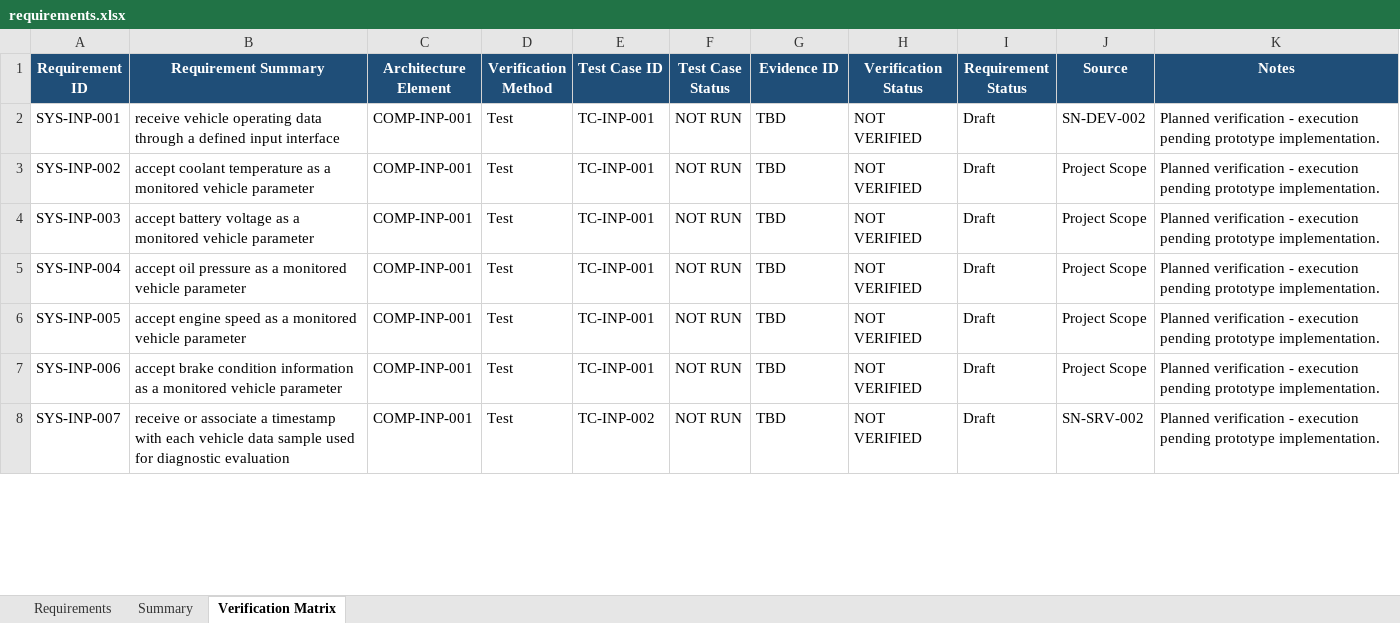
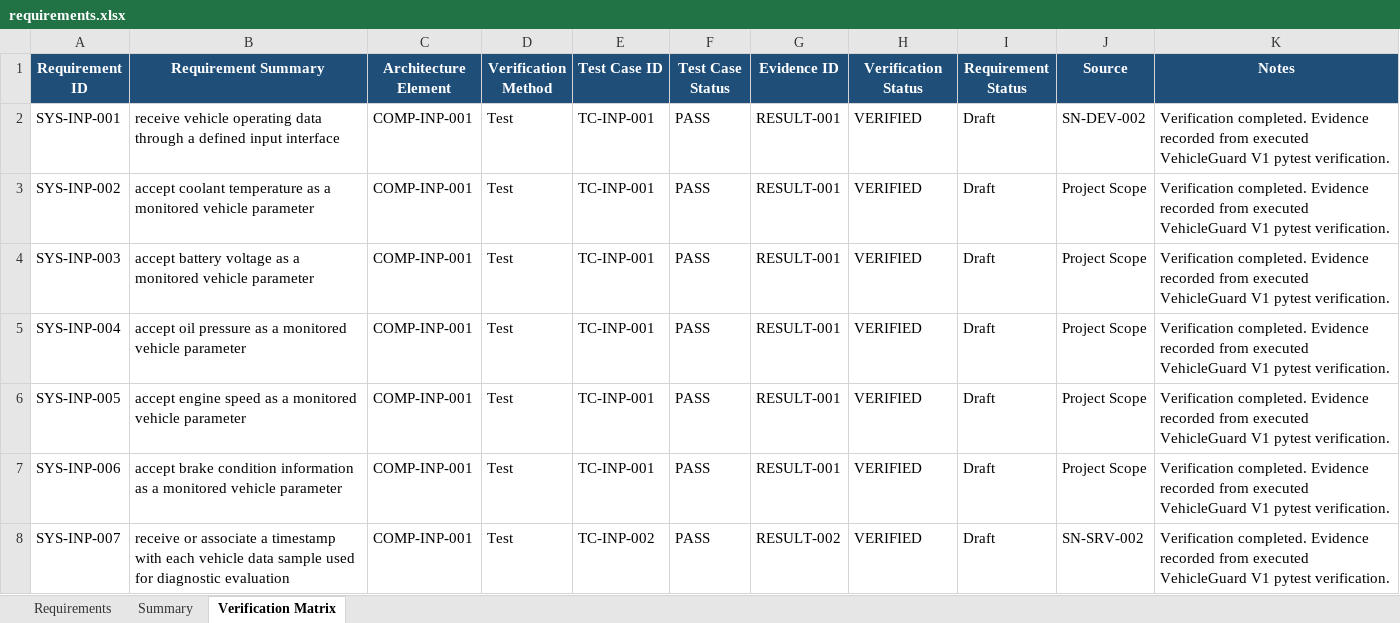
Before and after one commit to stayfor21/VehicleGuard-Automotive-Systems-Engineering, an Excel workbook: requirements/requirements.xlsx, sheet Verification Matrix, drawn as a sheet; only a part is shown; values as stored, in another font and other column widths than the file's, no borders; conditional formats not drawn; the diff covers the shown part only; the diff names each change by its address in the sheet, - before the commit and + after, or states it on an @@ line.

Commit message:
Implement and verify VehicleGuard V1 prototype

```diff
--- a/requirements/requirements.xlsx (sheet Verification Matrix)
+++ b/requirements/requirements.xlsx (sheet Verification Matrix)
-F2:F8 (Test Case Status): NOT RUN
+F2:F8 (Test Case Status): PASS
-G2:G7 (Evidence ID): TBD
+G2:G7 (Evidence ID): RESULT-001
-H2:H8 (Verification Status): NOT VERIFIED
+H2:H8 (Verification Status): VERIFIED
-K2:K8 (Notes): Planned verification - execution pending prototype implementation.
+K2:K8 (Notes): Verification completed. Evidence recorded from executed VehicleGuard V1 pytest verification.
-G8 (Evidence ID): TBD
+G8 (Evidence ID): RESULT-002
```
Also changed, not shown: 162 edited cells elsewhere in this sheet, sheet Summary, 24 other files.
